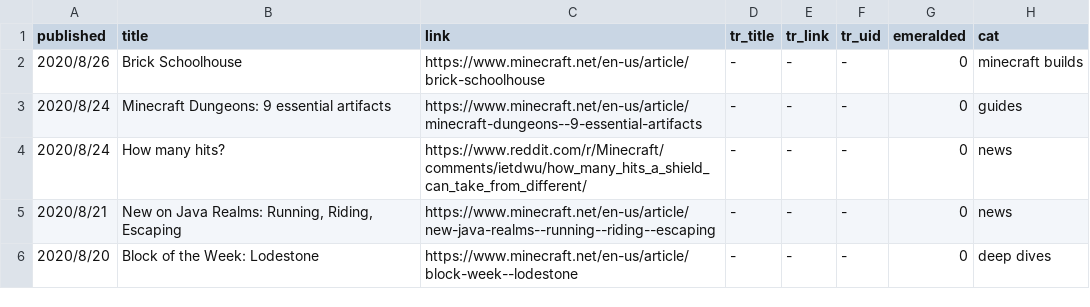
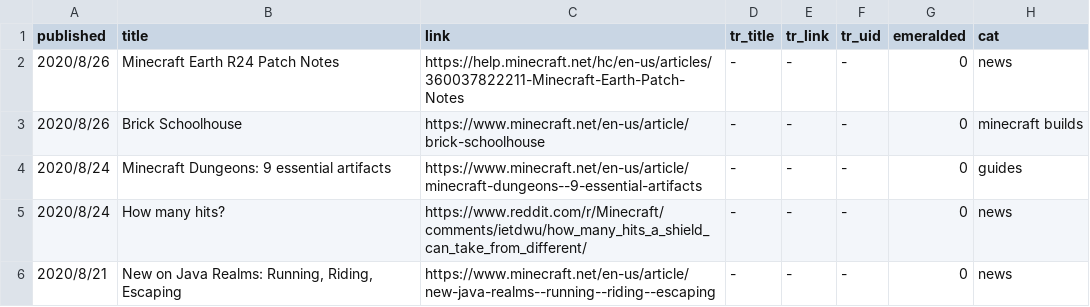
Before and after one commit to SPXFellow/minecraft.net-translations, a CSV file: rawtable.csv, drawn as a sheet; only a part is shown; the shorter side is filled out with more unchanged rows.

```diff
--- a/rawtable.csv
+++ b/rawtable.csv
@@ -1,2 +1,3 @@
 published,title,link,tr_title,tr_link,tr_uid,emeralded,cat
+2020/8/26,Minecraft Earth R24 Patch Notes,https://help.minecraft.net/hc/en-us/articles/360037822211-Minecraft-Earth-Patch-Notes,-,-,-,0,news
 2020/8/26,Brick Schoolhouse,https://www.minecraft.net/en-us/article/brick-schoolhouse,-,-,-,0,minecraft builds
```
